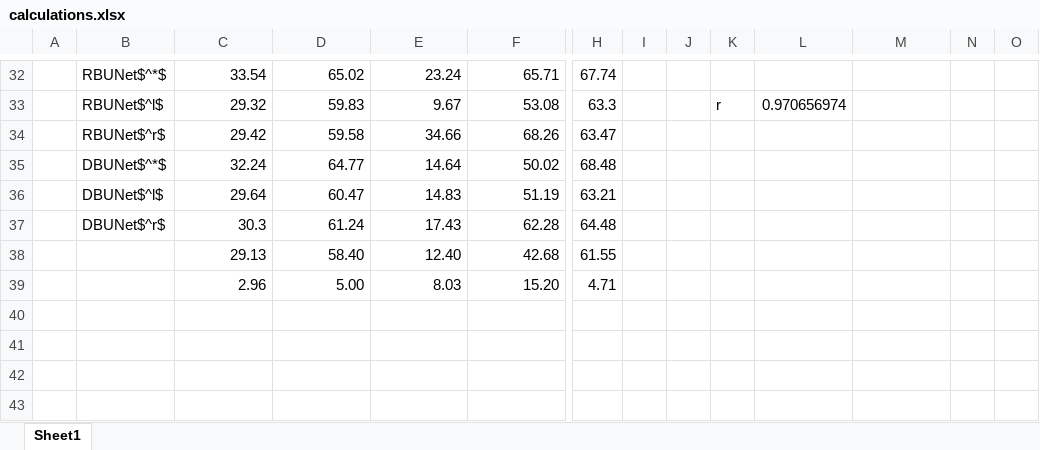
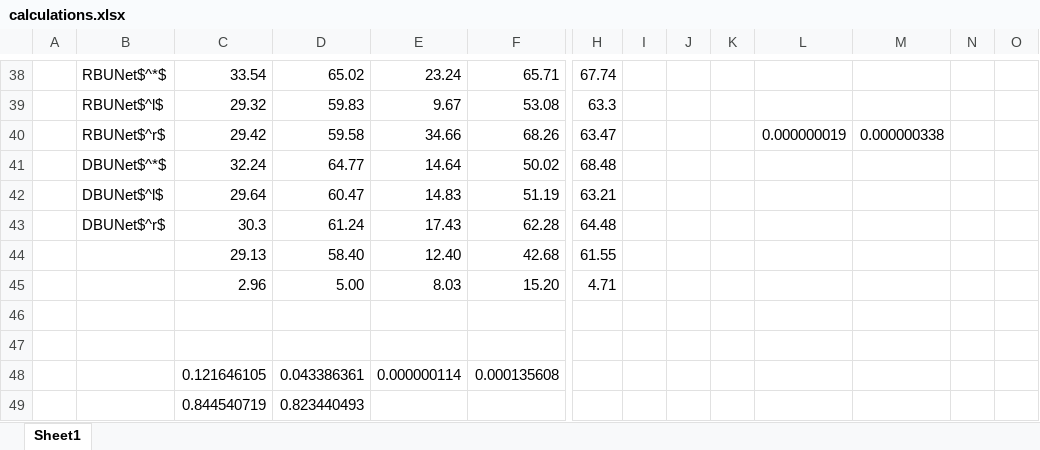
Before and after one commit to bicycle-lane-detector/thesis, an Excel workbook: calculations.xlsx, sheet Sheet1, drawn as a sheet; only a part is shown, gaps mark what is left out; values as stored, in another font and other column widths than the file's, no borders; charts and pictures not drawn; addresses are those after the commit; rows hold the shown columns only; the diff covers the shown part only; the diff names each change by its address in the sheet, - before the commit and + after, or states it on an @@ line.

```diff
--- a/calculations.xlsx (sheet Sheet1)
+++ b/calculations.xlsx (sheet Sheet1)
-K39: r
+K39: (empty)
-L39: 0.970656974
+L39: (empty)
-L40: (empty)
+L40: 0.000000019
-M40: (empty)
+M40: 0.000000338
+row 46: (empty)
+row 47: (empty)
+row 48:  |  | 0.121646105 | 0.043386361 | 0.000000114 | 0.000135608
+row 49:  |  | 0.844540719 | 0.823440493
```
Also changed, not shown: 6 added rows and 26 edited cells elsewhere in this sheet, formulas that keep their value, charts or pictures, 2 other files.
